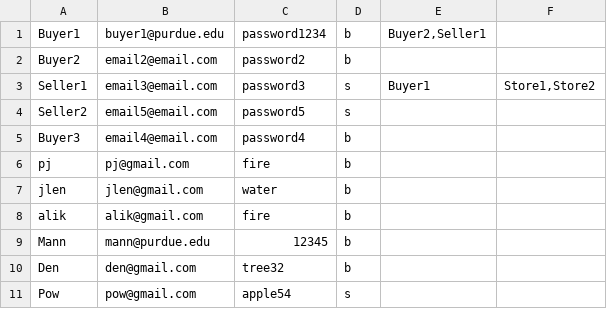
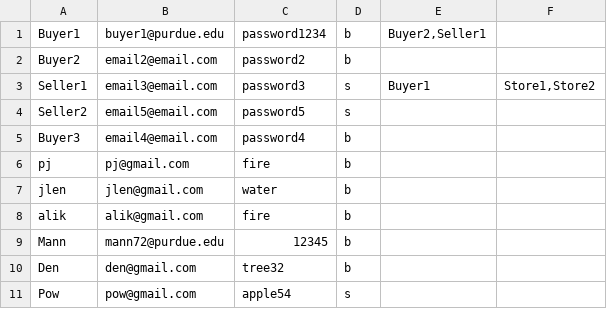
Before and after one commit to pjhenwood8/Project4, a CSV file: login.csv, drawn as a sheet.

```diff
--- a/login.csv
+++ b/login.csv
@@ -8,3 +8,3 @@
 "alik","alik@gmail.com","fire","b",""
-"Mann","mann@purdue.edu","12345","b",""
+"Mann","mann72@purdue.edu","12345","b",""
 "Den","den@gmail.com","tree32","b",""
```
Also changed, not shown: 4 other files.
